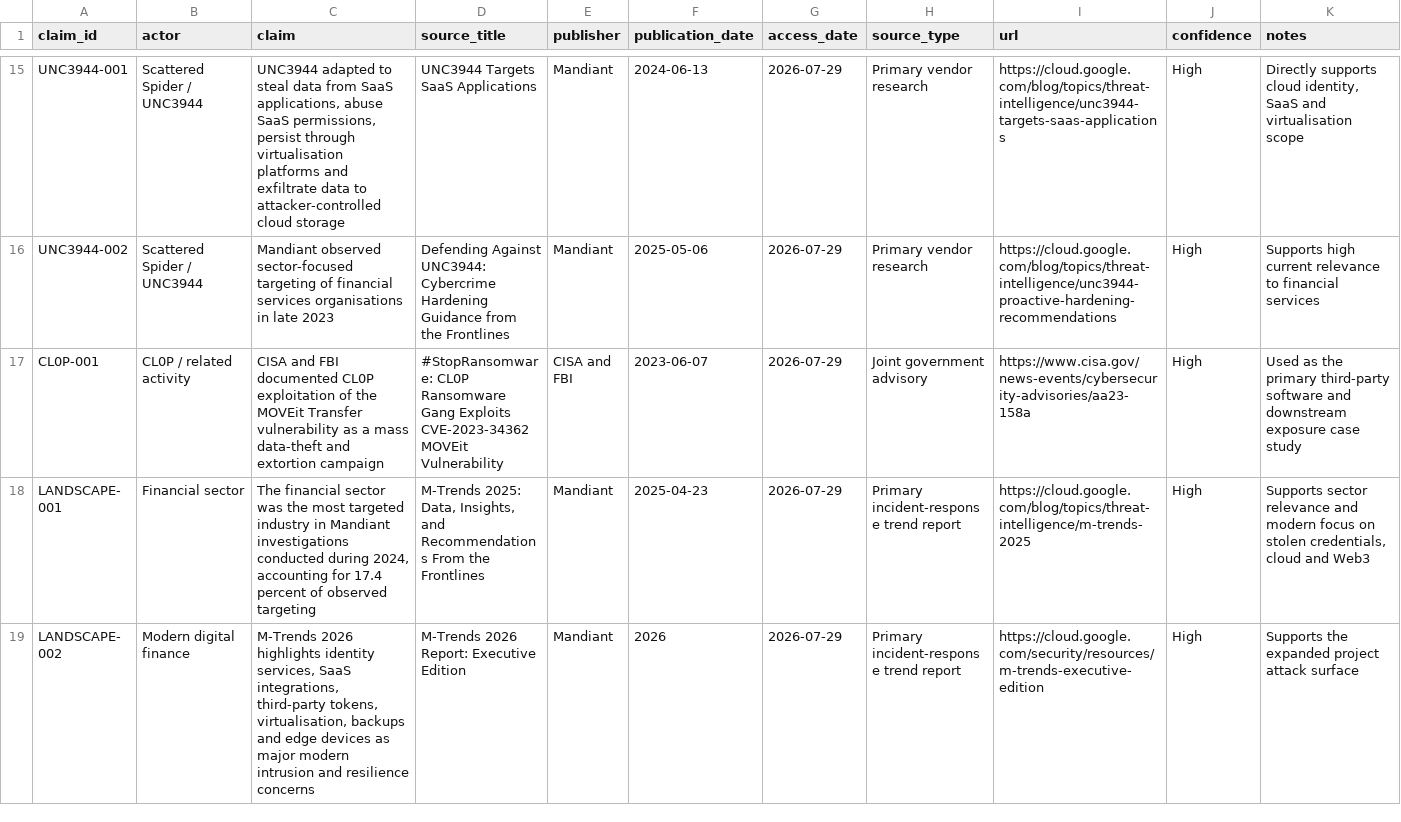
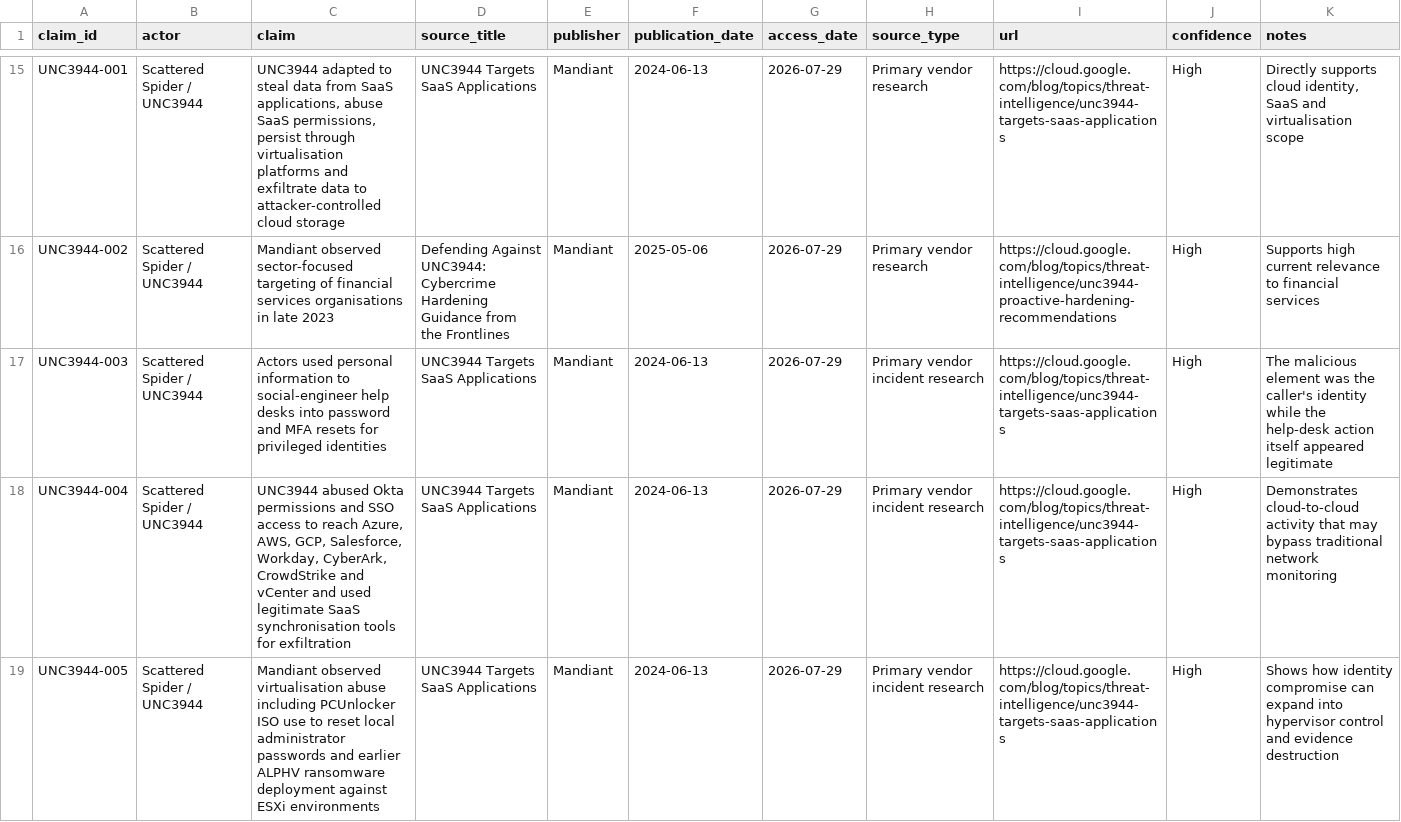
Before and after one commit to theluckydraco-stack/blue-team-level-1-portfolio-, a CSV file: threat-intelligence/financial-sector-threat-landscape/data/source-log.csv, drawn as a sheet; only a part is shown, gaps mark what is left out; the shorter side is filled out with more unchanged rows; the diff covers the shown part only; the diff names each change by its address in the sheet, - before the commit and + after, or states it on an @@ line.

Commit message:
Add Scattered Spider identity and SaaS research claims

```diff
--- a/threat-intelligence/financial-sector-threat-landscape/data/source-log.csv
+++ b/threat-intelligence/financial-sector-threat-landscape/data/source-log.csv
+row 17: UNC3944-003 | Scattered Spider / UNC3944 | Actors used personal information to social-engineer help desks into password and MFA resets for privileged identities | UNC3944 Targets SaaS Applications | Mandiant | 2024-06-13 | 2026-07-29 | Primary vendor incident research | https://cloud.google.com/blog/topics/threat-intelligence/unc3944-targets-saas-applications | High | The malicious element was the caller's identity while the help-desk action itself appeared legitimate
+row 18: UNC3944-004 | Scattered Spider / UNC3944 | UNC3944 abused Okta permissions and SSO access to reach Azure, AWS, GCP, Salesforce, Workday, CyberArk, CrowdStrike and vCenter and used legitimate SaaS synchronisation tools for exfiltration | UNC3944 Targets SaaS Applications | Mandiant | 2024-06-13 | 2026-07-29 | Primary vendor incident research | https://cloud.google.com/blog/topics/threat-intelligence/unc3944-targets-saas-applications | High | Demonstrates cloud-to-cloud activity that may bypass traditional network monitoring
+row 19: UNC3944-005 | Scattered Spider / UNC3944 | Mandiant observed virtualisation abuse including PCUnlocker ISO use to reset local administrator passwords and earlier ALPHV ransomware deployment against ESXi environments | UNC3944 Targets SaaS Applications | Mandiant | 2024-06-13 | 2026-07-29 | Primary vendor incident research | https://cloud.google.com/blog/topics/threat-intelligence/unc3944-targets-saas-applications | High | Shows how identity compromise can expand into hypervisor control and evidence destruction
```
Also changed, not shown: 3 added rows elsewhere in this file.
